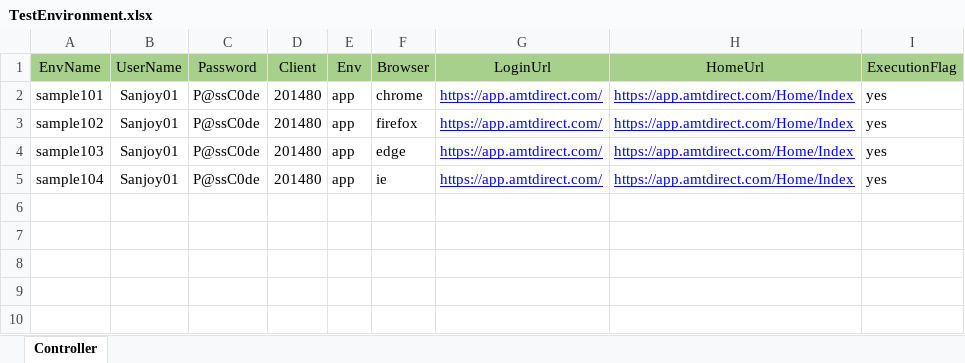
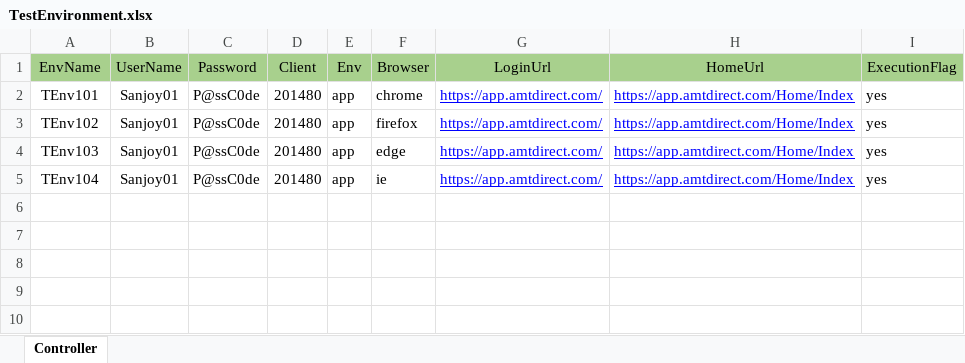
Before and after one commit to shahriarkamal-dsi/AMT-TestFrameWork, an Excel workbook: src/main/resources/testPlan/TestEnvironment.xlsx, sheet Controller, drawn as a sheet; only a part is shown; values as stored, in another font and other column widths than the file's, no borders; the diff names each change by its address in the sheet, - before the commit and + after, or states it on an @@ line.

```diff
--- a/src/main/resources/testPlan/TestEnvironment.xlsx (sheet Controller)
+++ b/src/main/resources/testPlan/TestEnvironment.xlsx (sheet Controller)
-A2 (EnvName): sample101
+A2 (EnvName): TEnv101
-A3 (EnvName): sample102
+A3 (EnvName): TEnv102
-A4 (EnvName): sample103
+A4 (EnvName): TEnv103
-A5 (EnvName): sample104
+A5 (EnvName): TEnv104
```
Also changed, not shown: src/main/resources/modules/Login.xlsx, 3 other files.
